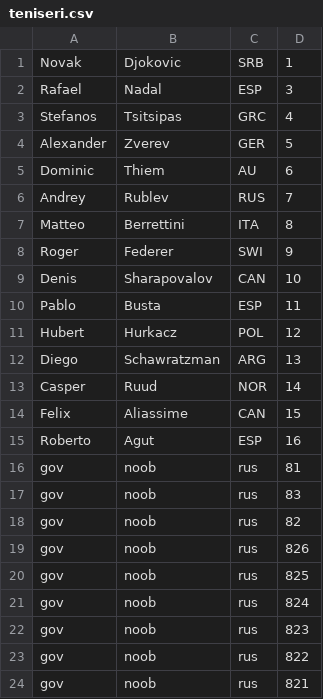
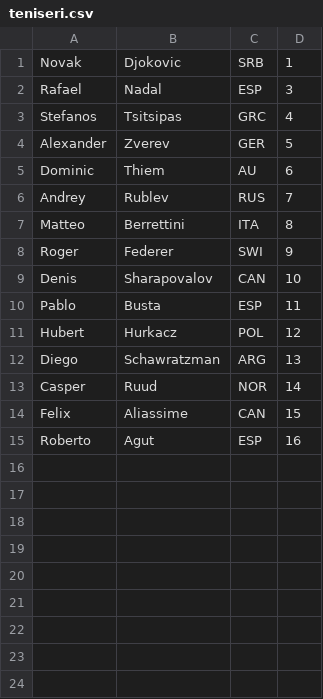
Before and after one commit to bgdn-r/tennisTournmanet, a CSV file: teniseri.csv, drawn as a sheet; the diff names each change by its address in the sheet, - before the commit and + after, or states it on an @@ line.

Commit message:
tennis players fix

```diff
--- a/teniseri.csv
+++ b/teniseri.csv
-row 16: gov | noob | rus | 81
-row 17: gov | noob | rus | 83
-row 18: gov | noob | rus | 82
-row 19: gov | noob | rus | 826
-row 20: gov | noob | rus | 825
-row 21: gov | noob | rus | 824
-row 22: gov | noob | rus | 823
-row 23: gov | noob | rus | 822
-row 24: gov | noob | rus | 821
```
